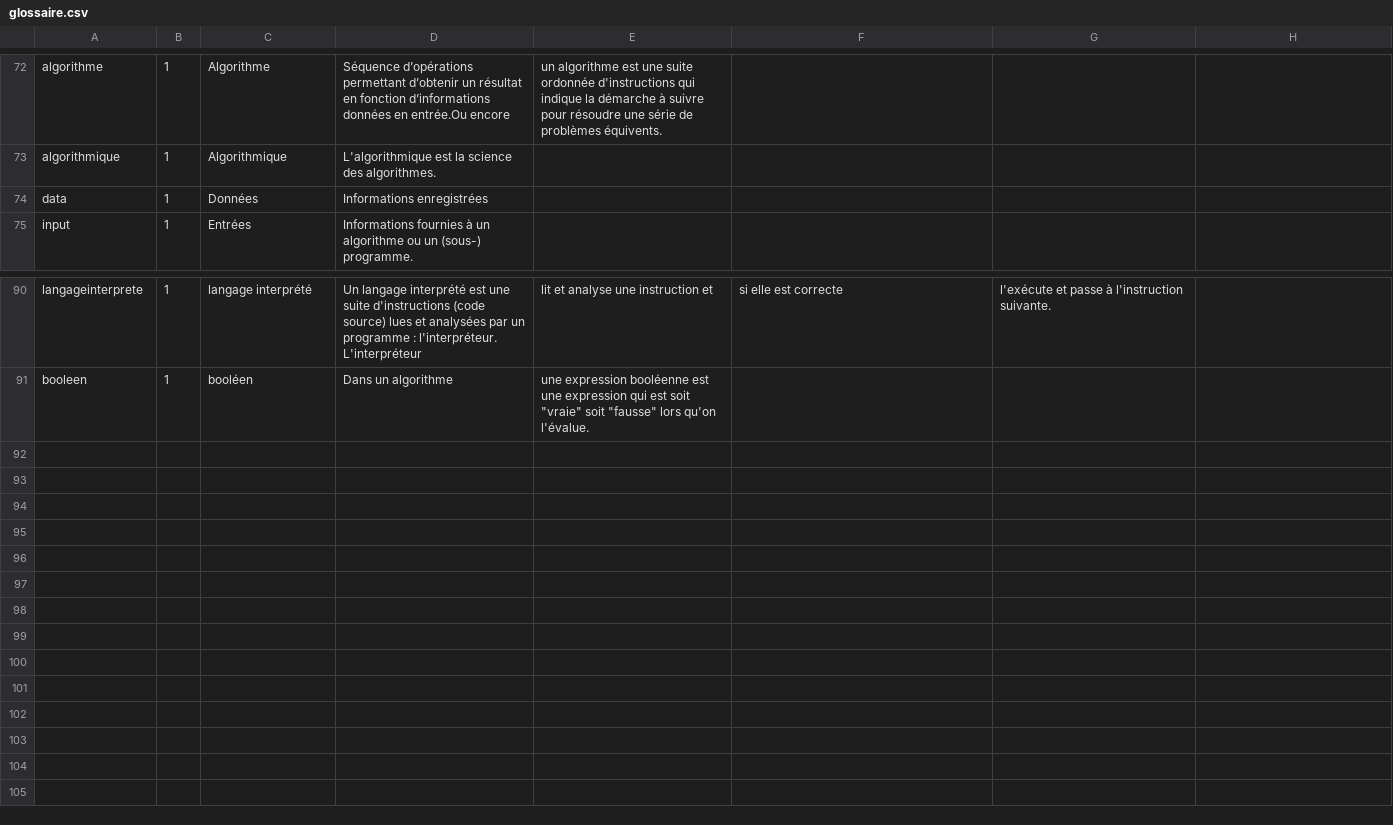
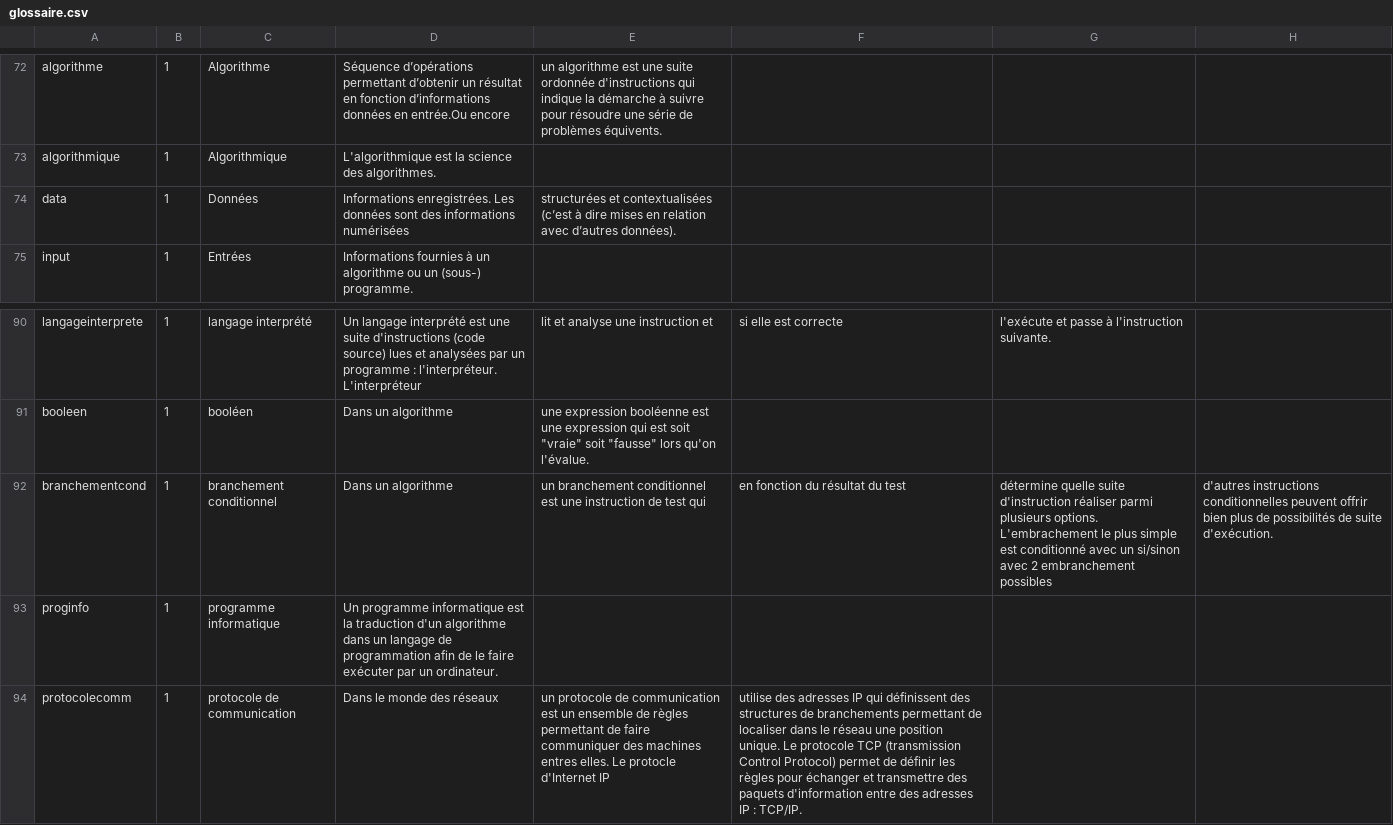
Before and after one commit to edunumsec2/book, a CSV file: config/glossaire.csv, drawn as a sheet; only a part is shown, gaps mark what is left out.

Commit message:
Update glossaire.csv

```diff
--- a/config/glossaire.csv
+++ b/config/glossaire.csv
@@ -78,3 +78,3 @@ algorithme,1,Algorithme,Séquence d’opérations permettant d’obtenir un rés
 algorithmique,1,Algorithmique, L'algorithmique est la science des algorithmes.,
-data,1,Données,Informations enregistrées,
+data,1,Données,Informations enregistrées. Les données sont des informations numérisées, structurées et contextualisées (c’est à dire mises en relation avec d’autres données).,
 input,1,Entrées,Informations fournies à un algorithme ou un (sous-) programme.,
@@ -96 +96,4 @@ langageinterprete,1,langage interprété, Un langage interprété est une suite
 booleen,1,booléen,Dans un algorithme, une expression booléenne est une expression qui est soit "vraie" soit "fausse" lors qu'on l'évalue.
+branchementcond,1,branchement conditionnel,Dans un algorithme, un branchement conditionnel est une instruction de test qui, en fonction du résultat du test, détermine quelle suite d'instruction réaliser parmi plusieurs options. L'embrachement le plus simple est conditionné avec un si/sinon avec 2 embranchement possibles, d'autres instructions conditionnelles peuvent offrir bien plus de possibilités de suite d'exécution.
+proginfo,1,programme informatique, Un programme informatique est la traduction d'un algorithme dans un langage de programmation afin de le faire exécuter par un ordinateur.
+protocolecomm,1,protocole de communication, Dans le monde des réseaux, un protocole de communication est un ensemble de règles permettant de faire communiquer des machines entres elles. Le protocle d'Internet IP, utilise des adresses IP qui définissent des structures de branchements permettant de localiser dans le réseau une position unique. Le protocole TCP (transmission Control Protocol) permet de définir les règles pour échanger et transmettre des paquets d'information entre des adresses IP : TCP/IP.
```
